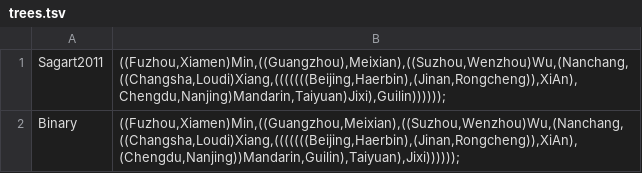
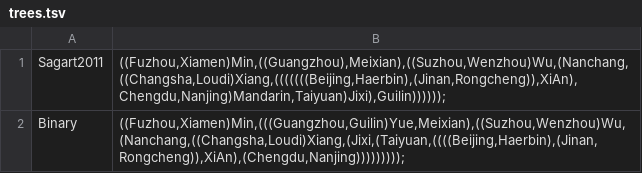
Before and after one commit to lexibank/liusinitic, a TSV file: etc/trees.tsv, drawn as a sheet.

```diff
--- a/etc/trees.tsv
+++ b/etc/trees.tsv
@@ -1,2 +1,2 @@
 Sagart2011	((Fuzhou,Xiamen)Min,((Guangzhou),Meixian),((Suzhou,Wenzhou)Wu,(Nanchang,((Changsha,Loudi)Xiang,(((((((Beijing,Haerbin),(Jinan,Rongcheng)),XiAn),Chengdu,Nanjing)Mandarin,Taiyuan)Jixi),Guilin))))));
-Binary	((Fuzhou,Xiamen)Min,((Guangzhou,Meixian),((Suzhou,Wenzhou)Wu,(Nanchang,((Changsha,Loudi)Xiang,(((((((Beijing,Haerbin),(Jinan,Rongcheng)),XiAn),(Chengdu,Nanjing))Mandarin,Guilin),Taiyuan),Jixi))))));
+Binary	((Fuzhou,Xiamen)Min,(((Guangzhou,Guilin)Yue,Meixian),((Suzhou,Wenzhou)Wu,(Nanchang,((Changsha,Loudi)Xiang,(Jixi,(Taiyuan,((((Beijing,Haerbin),(Jinan,Rongcheng)),XiAn),(Chengdu,Nanjing)))))))));
```
Also changed, not shown: cldf/cognates.csv, cldf/forms.csv, 9 other files.
